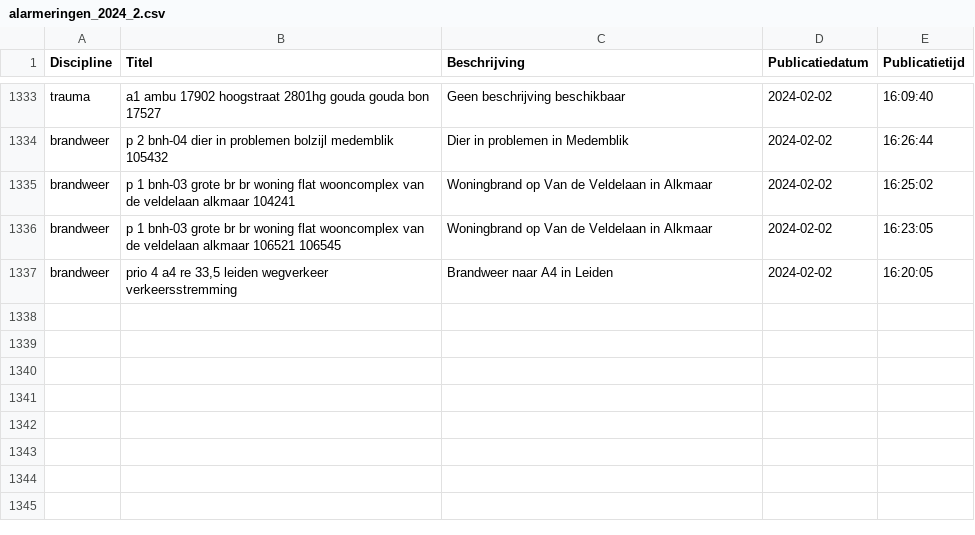
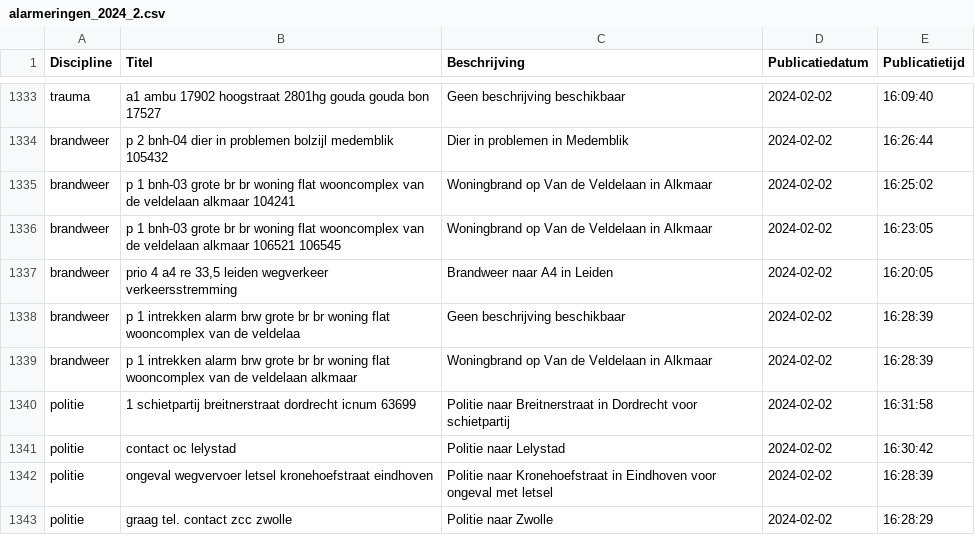
Before and after one commit to maartensiffels/inactief-p2000, a CSV file: data/alarmeringen_2024_2.csv, drawn as a sheet; only a part is shown, gaps mark what is left out.

```diff
--- a/data/alarmeringen_2024_2.csv
+++ b/data/alarmeringen_2024_2.csv
@@ -1337 +1337,7 @@ brandweer,p 1 bnh-03 grote br br woning flat wooncomplex van de veldelaan alkmaa
 brandweer,"prio 4 a4 re 33,5 leiden wegverkeer verkeersstremming",Brandweer naar A4 in Leiden,2024-02-02,16:20:05
+brandweer,p 1 intrekken alarm brw grote br br woning flat wooncomplex van de veldelaa,Geen beschrijving beschikbaar,2024-02-02,16:28:39
+brandweer,p 1 intrekken alarm brw grote br br woning flat wooncomplex van de veldelaan alkmaar,Woningbrand op Van de Veldelaan in Alkmaar,2024-02-02,16:28:39
+politie,1 schietpartij breitnerstraat dordrecht icnum 63699,Politie naar Breitnerstraat in Dordrecht voor schietpartij,2024-02-02,16:31:58
+politie,contact oc lelystad,Politie naar Lelystad,2024-02-02,16:30:42
+politie,ongeval wegvervoer letsel kronehoefstraat eindhoven,Politie naar Kronehoefstraat in Eindhoven voor ongeval met letsel,2024-02-02,16:28:39
+politie,graag tel. contact zcc zwolle,Politie naar Zwolle,2024-02-02,16:28:29
```
Also changed, not shown: 2 other files.
